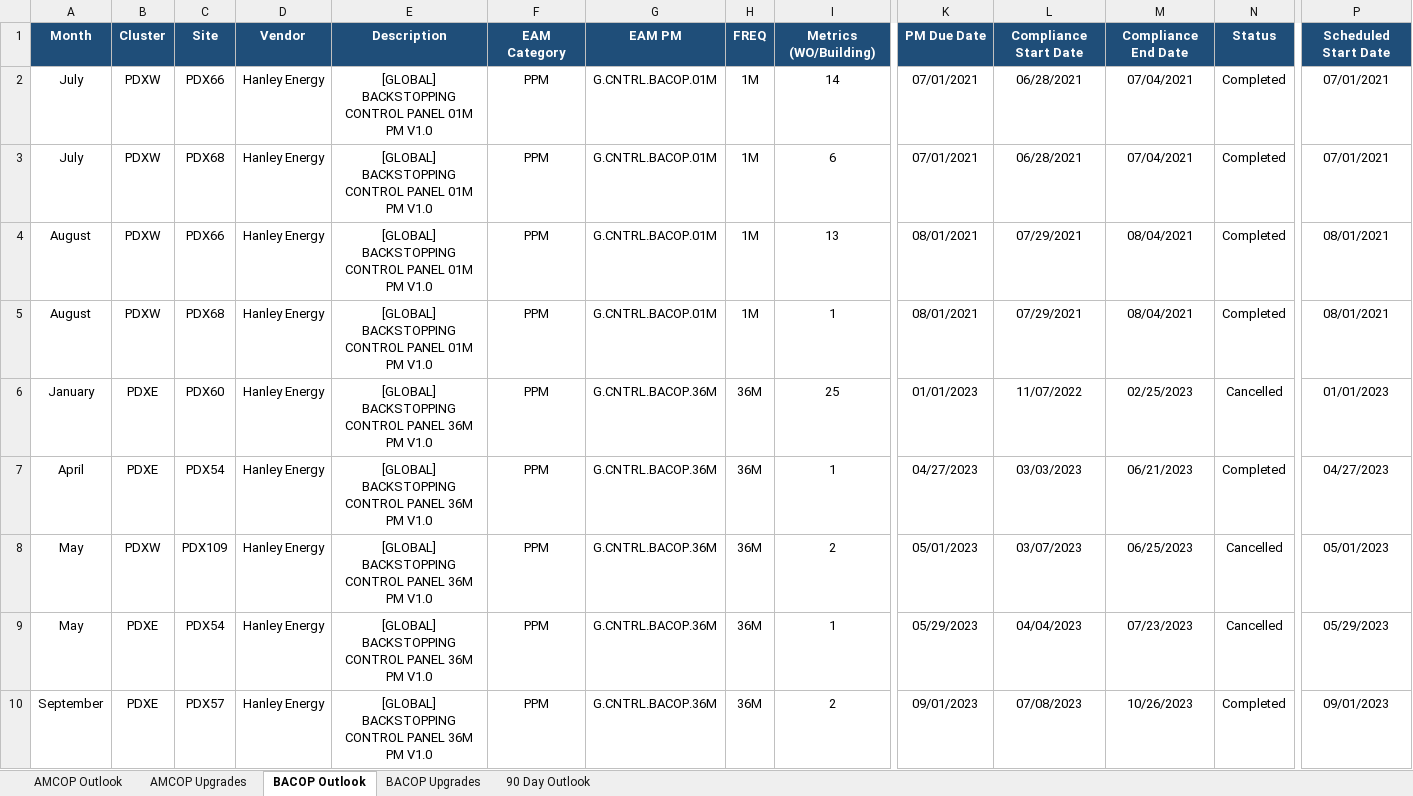
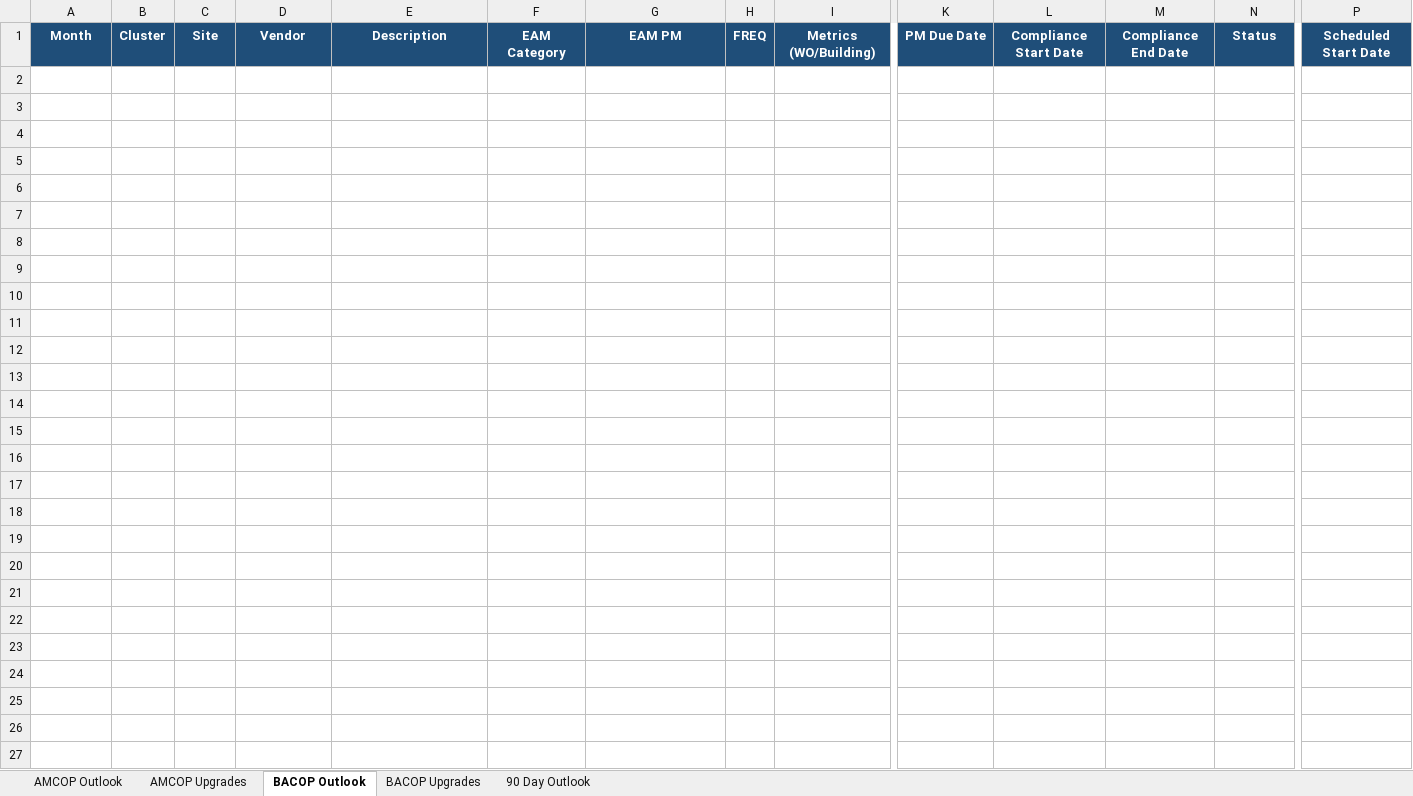
Before and after one commit to nwfreidline/program-management-build, an Excel workbook: 05-Maintenance-Scheduling/Schedule-Templates/AMCOP BACOP Maintenance Outlook_Hanley Energy.xlsx, sheet BACOP Outlook, drawn as a sheet; only a part is shown, gaps mark what is left out; values as stored, in another font and other column widths than the file's, no borders; rows hold the shown columns only; the diff covers the shown part only; the diff names each change by its address in the sheet, - before the commit and + after, or states it on an @@ line.

```diff
--- a/05-Maintenance-Scheduling/Schedule-Templates/AMCOP BACOP Maintenance Outlook_Hanley Energy.xlsx (sheet BACOP Outlook)
+++ b/05-Maintenance-Scheduling/Schedule-Templates/AMCOP BACOP Maintenance Outlook_Hanley Energy.xlsx (sheet BACOP Outlook)
-row 2: July | PDXW | PDX66 | Hanley Energy | [GLOBAL] BACKSTOPPING CONTROL PANEL 01M PM V1.0 | PPM | G.CNTRL.BACOP.01M | 1M | 14 | 07/01/2021 | 06/28/2021 | 07/04/2021 | Completed | 07/01/2021
-row 3: July | PDXW | PDX68 | Hanley Energy | [GLOBAL] BACKSTOPPING CONTROL PANEL 01M PM V1.0 | PPM | G.CNTRL.BACOP.01M | 1M | 6 | 07/01/2021 | 06/28/2021 | 07/04/2021 | Completed | 07/01/2021
-row 4: August | PDXW | PDX66 | Hanley Energy | [GLOBAL] BACKSTOPPING CONTROL PANEL 01M PM V1.0 | PPM | G.CNTRL.BACOP.01M | 1M | 13 | 08/01/2021 | 07/29/2021 | 08/04/2021 | Completed | 08/01/2021
-row 5: August | PDXW | PDX68 | Hanley Energy | [GLOBAL] BACKSTOPPING CONTROL PANEL 01M PM V1.0 | PPM | G.CNTRL.BACOP.01M | 1M | 1 | 08/01/2021 | 07/29/2021 | 08/04/2021 | Completed | 08/01/2021
-row 6: January | PDXE | PDX60 | Hanley Energy | [GLOBAL] BACKSTOPPING CONTROL PANEL 36M PM V1.0 | PPM | G.CNTRL.BACOP.36M | 36M | 25 | 01/01/2023 | 11/07/2022 | 02/25/2023 | Cancelled | 01/01/2023
-row 7: April | PDXE | PDX54 | Hanley Energy | [GLOBAL] BACKSTOPPING CONTROL PANEL 36M PM V1.0 | PPM | G.CNTRL.BACOP.36M | 36M | 1 | 04/27/2023 | 03/03/2023 | 06/21/2023 | Completed | 04/27/2023
-row 8: May | PDXW | PDX109 | Hanley Energy | [GLOBAL] BACKSTOPPING CONTROL PANEL 36M PM V1.0 | PPM | G.CNTRL.BACOP.36M | 36M | 2 | 05/01/2023 | 03/07/2023 | 06/25/2023 | Cancelled | 05/01/2023
-row 9: May | PDXE | PDX54 | Hanley Energy | [GLOBAL] BACKSTOPPING CONTROL PANEL 36M PM V1.0 | PPM | G.CNTRL.BACOP.36M | 36M | 1 | 05/29/2023 | 04/04/2023 | 07/23/2023 | Cancelled | 05/29/2023
-row 10: September | PDXE | PDX57 | Hanley Energy | [GLOBAL] BACKSTOPPING CONTROL PANEL 36M PM V1.0 | PPM | G.CNTRL.BACOP.36M | 36M | 2 | 09/01/2023 | 07/08/2023 | 10/26/2023 | Completed | 09/01/2023
```
Also changed, not shown: 33 removed rows elsewhere in this sheet, sheet AMCOP Upgrades, sheet BACOP Upgrades, sheet AMCOP Outlook, sheet 90 Day Outlook, 05-Maintenance-Scheduling/Schedule-Templates/90 Day Outlook_Hanley Energy.xlsx, 05-Maintenance-Scheduling/Schedule-Templates/AMCOP BACOP Maintenance Outlook_IEM.xlsx, 6 other files.
